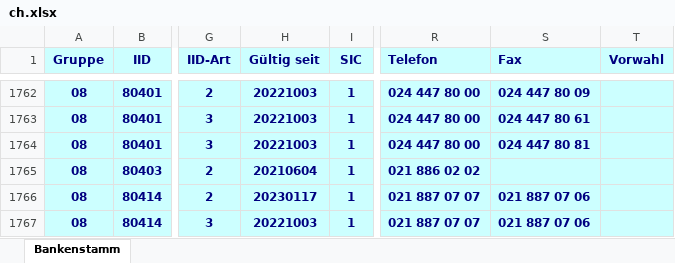
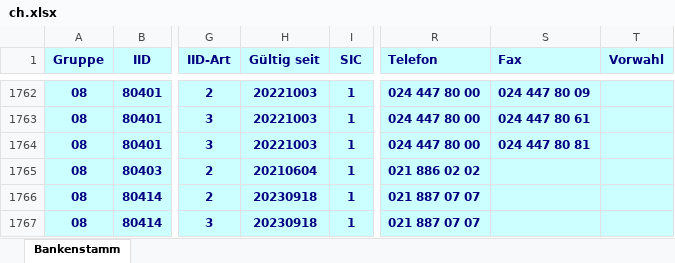
Before and after one commit to marcapo/goiban-data-loader, an Excel workbook: data/ch.xlsx, sheet Bankenstamm, drawn as a sheet; only a part is shown, gaps mark what is left out; values as stored, in another font and other column widths than the file's, no borders; the diff covers the shown part only; the diff names each change by its address in the sheet, - before the commit and + after, or states it on an @@ line.

```diff
--- a/data/ch.xlsx (sheet Bankenstamm)
+++ b/data/ch.xlsx (sheet Bankenstamm)
-H1766 (Gültig seit): 20230117
+H1766 (Gültig seit): 20230918
-S1766:S1767 (Fax): 021 887 07 06
+S1766:S1767 (Fax): (empty)
-H1767 (Gültig seit): 20221003
+H1767 (Gültig seit): 20230918
```
Also changed, not shown: 1 removed row and 19 edited cells elsewhere in this sheet, 2 other files.
